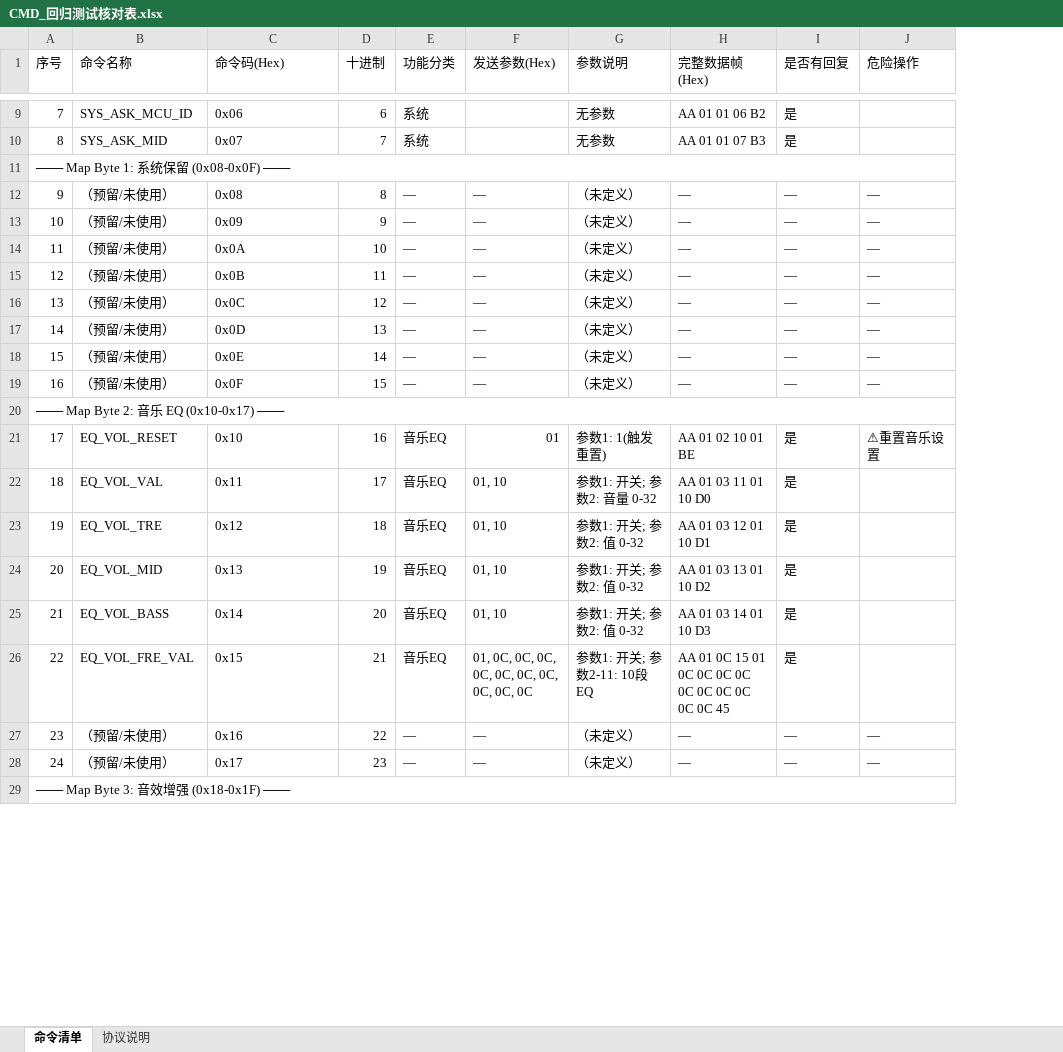
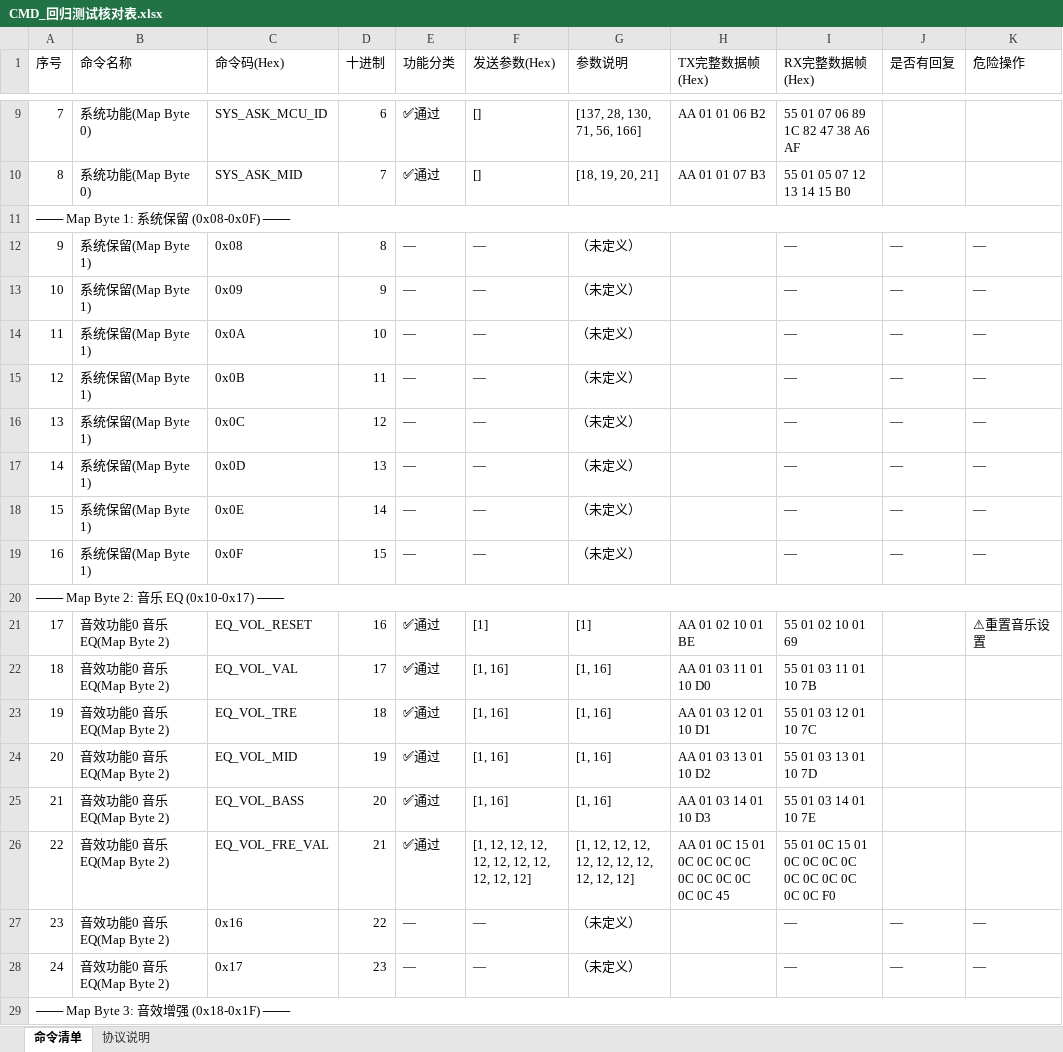
Before and after one commit to Hanami1216/hanami-web-serial-Public, an Excel workbook: CMD_回归测试核对表.xlsx, sheet 命令清单, drawn as a sheet; only a part is shown, gaps mark what is left out; values as stored, in another font and other column widths than the file's, no cell formats; addresses are those after the commit; the diff covers the shown part only; the diff names each change by its address in the sheet, - before the commit and + after, or states it on an @@ line.

```diff
--- a/CMD_回归测试核对表.xlsx (sheet 命令清单)
+++ b/CMD_回归测试核对表.xlsx (sheet 命令清单)
+column I (RX完整数据帧(Hex)), rows 9-28: 55 01 07 06 89 1C 82 47 38 A6 AF | 55 01 05 07 12 13 14 15 B0 |  | — | — | — | — | — | — | — | — |  | 55 01 02 10 01 69 | 55 01 03 11 01 10 7B | 55 01 03 12 01 10 7C | 55 01 03 13 01 10 7D | 55 01 03 14 01 10 7E | 55 01 0C 15 01 0C 0C 0C 0C 0C 0C 0C 0C 0C 0C F0 | — | —
-H1: 完整数据帧(Hex)
+H1: TX完整数据帧(Hex)
-B9 (命令名称): SYS_ASK_MCU_ID
+B9 (命令名称): 系统功能(Map Byte 0)
-C9 (命令码(Hex)): 0x06
+C9 (命令码(Hex)): SYS_ASK_MCU_ID
-E9:E10 (功能分类): 系统
+E9:E10 (功能分类): ✅通过
-F9:F10 (发送参数(Hex)): (empty)
+F9:F10 (发送参数(Hex)): []
-G9 (参数说明): 无参数
+G9 (参数说明): [137, 28, 130, 71, 56, 166]
-J9:J10 (是否有回复): 是
+J9:J10 (是否有回复): (empty)
-B10 (命令名称): SYS_ASK_MID
+B10 (命令名称): 系统功能(Map Byte 0)
-C10 (命令码(Hex)): 0x07
+C10 (命令码(Hex)): SYS_ASK_MID
-G10 (参数说明): 无参数
+G10 (参数说明): [18, 19, 20, 21]
-B12:B19 (命令名称): （预留/未使用）
+B12:B19 (命令名称): 系统保留(Map Byte 1)
-H12:H19 (TX完整数据帧(Hex)): —
+H12:H19 (TX完整数据帧(Hex)): (empty)
-B21 (命令名称): EQ_VOL_RESET
+B21 (命令名称): 音效功能0 音乐EQ(Map Byte 2)
-C21 (命令码(Hex)): 0x10
+C21 (命令码(Hex)): EQ_VOL_RESET
-E21:E26 (功能分类): 音乐EQ
+E21:E26 (功能分类): ✅通过
-F21 (发送参数(Hex)): 01
+F21 (发送参数(Hex)): [1]
-G21 (参数说明): 参数1: 1(触发重置)
+G21 (参数说明): [1]
-J21:J26 (是否有回复): 是
+J21:J26 (是否有回复): (empty)
-B22 (命令名称): EQ_VOL_VAL
+B22 (命令名称): 音效功能0 音乐EQ(Map Byte 2)
-C22 (命令码(Hex)): 0x11
+C22 (命令码(Hex)): EQ_VOL_VAL
-F22:F25 (发送参数(Hex)): 01, 10
+F22:F25 (发送参数(Hex)): [1, 16]
-G22 (参数说明): 参数1: 开关; 参数2: 音量 0-32
+G22 (参数说明): [1, 16]
-B23 (命令名称): EQ_VOL_TRE
+B23 (命令名称): 音效功能0 音乐EQ(Map Byte 2)
-C23 (命令码(Hex)): 0x12
+C23 (命令码(Hex)): EQ_VOL_TRE
-G23:G25 (参数说明): 参数1: 开关; 参数2: 值 0-32
+G23:G25 (参数说明): [1, 16]
-B24 (命令名称): EQ_VOL_MID
+B24 (命令名称): 音效功能0 音乐EQ(Map Byte 2)
-C24 (命令码(Hex)): 0x13
+C24 (命令码(Hex)): EQ_VOL_MID
-B25 (命令名称): EQ_VOL_BASS
+B25 (命令名称): 音效功能0 音乐EQ(Map Byte 2)
-C25 (命令码(Hex)): 0x14
+C25 (命令码(Hex)): EQ_VOL_BASS
-B26 (命令名称): EQ_VOL_FRE_VAL
+B26 (命令名称): 音效功能0 音乐EQ(Map Byte 2)
-C26 (命令码(Hex)): 0x15
+C26 (命令码(Hex)): EQ_VOL_FRE_VAL
-F26 (发送参数(Hex)): 01, 0C, 0C, 0C, 0C, 0C, 0C, 0C, 0C, 0C, 0C
+F26 (发送参数(Hex)): [1, 12, 12, 12, 12, 12, 12, 12, 12, 12, 12]
-G26 (参数说明): 参数1: 开关; 参数2-11: 10段EQ
+G26 (参数说明): [1, 12, 12, 12, 12, 12, 12, 12, 12, 12, 12]
-B27:B28 (命令名称): （预留/未使用）
+B27:B28 (命令名称): 音效功能0 音乐EQ(Map Byte 2)
-H27:H28 (TX完整数据帧(Hex)): —
+H27:H28 (TX完整数据帧(Hex)): (empty)
```
Also changed, not shown: 405 edited cells elsewhere in this sheet, sheet 协议说明, cell formats, 3 other files.
